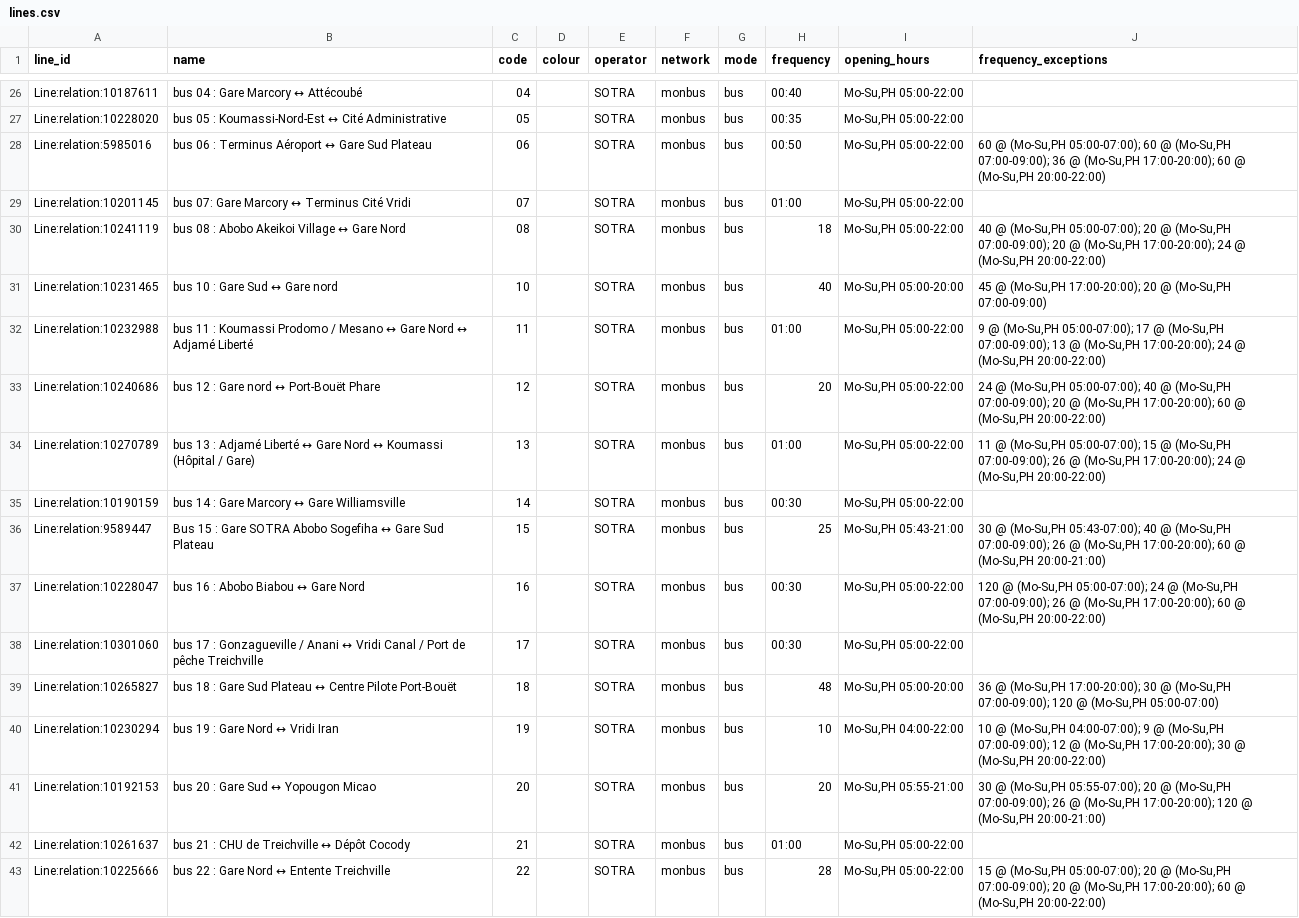
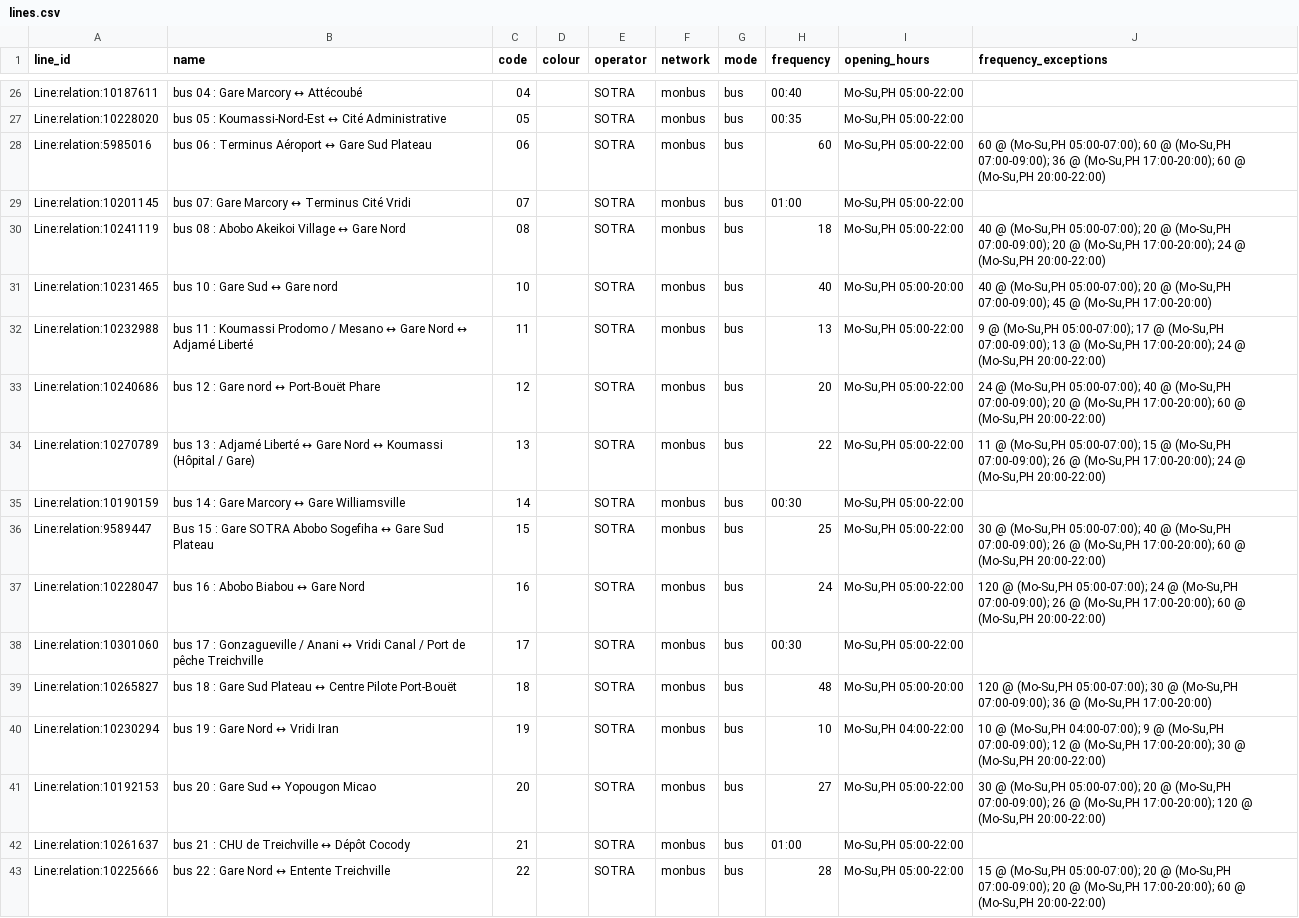
Before and after one commit to Jungle-Bus/AbidjanTransport_geom_ci, a CSV file: lines.csv, drawn as a sheet; only a part is shown, gaps mark what is left out; the diff covers the shown part only.

```diff
--- a/lines.csv
+++ b/lines.csv
@@ -27,16 +27,16 @@ Line:relation:10187611,bus 04 : Gare Marcory ↔ Attécoubé,04,,SOTRA,monbus,bu
 Line:relation:10228020,bus 05 : Koumassi-Nord-Est ↔ Cité Administrative,05,,SOTRA,monbus,bus,00:35,"Mo-Su,PH 05:00-22:00",
-Line:relation:5985016,bus 06 : Terminus Aéroport ↔ Gare Sud Plateau,06,,SOTRA,monbus,bus,00:50,"Mo-Su,PH 05:00-22:00","60 @ (Mo-Su,PH 05:00-07:00); 60 @ (Mo-Su,PH 07:00-09:00); 36 @ (Mo-Su,PH 17:00-20:00); 60 @ (Mo-Su,PH 20:00-22:00)"
+Line:relation:5985016,bus 06 : Terminus Aéroport ↔ Gare Sud Plateau,06,,SOTRA,monbus,bus,60,"Mo-Su,PH 05:00-22:00","60 @ (Mo-Su,PH 05:00-07:00); 60 @ (Mo-Su,PH 07:00-09:00); 36 @ (Mo-Su,PH 17:00-20:00); 60 @ (Mo-Su,PH 20:00-22:00)"
 Line:relation:10201145,bus 07: Gare Marcory ↔ Terminus Cité Vridi,07,,SOTRA,monbus,bus,01:00,"Mo-Su,PH 05:00-22:00",
 Line:relation:10241119,bus 08 : Abobo Akeikoi Village ↔ Gare Nord,08,,SOTRA,monbus,bus,18,"Mo-Su,PH 05:00-22:00","40 @ (Mo-Su,PH 05:00-07:00); 20 @ (Mo-Su,PH 07:00-09:00); 20 @ (Mo-Su,PH 17:00-20:00); 24 @ (Mo-Su,PH 20:00-22:00)"
-Line:relation:10231465,bus 10 : Gare Sud ↔ Gare nord,10,,SOTRA,monbus,bus,40,"Mo-Su,PH 05:00-20:00","45 @ (Mo-Su,PH 17:00-20:00); 20 @ (Mo-Su,PH 07:00-09:00)"
-Line:relation:10232988,bus 11 : Koumassi Prodomo / Mesano ↔ Gare Nord ↔ Adjamé Liberté,11,,SOTRA,monbus,bus,01:00,"Mo-Su,PH 05:00-22:00","9 @ (Mo-Su,PH 05:00-07:00); 17 @ (Mo-Su,PH 07:00-09:00); 13 @ (Mo-Su,PH 17:00-20:00); 24 @ (Mo-Su,PH 20:00-22:00)"
+Line:relation:10231465,bus 10 : Gare Sud ↔ Gare nord,10,,SOTRA,monbus,bus,40,"Mo-Su,PH 05:00-20:00","40 @ (Mo-Su,PH 05:00-07:00); 20 @ (Mo-Su,PH 07:00-09:00); 45 @ (Mo-Su,PH 17:00-20:00)"
+Line:relation:10232988,bus 11 : Koumassi Prodomo / Mesano ↔ Gare Nord ↔ Adjamé Liberté,11,,SOTRA,monbus,bus,13,"Mo-Su,PH 05:00-22:00","9 @ (Mo-Su,PH 05:00-07:00); 17 @ (Mo-Su,PH 07:00-09:00); 13 @ (Mo-Su,PH 17:00-20:00); 24 @ (Mo-Su,PH 20:00-22:00)"
 Line:relation:10240686,bus 12 : Gare nord ↔ Port-Bouët Phare,12,,SOTRA,monbus,bus,20,"Mo-Su,PH 05:00-22:00","24 @ (Mo-Su,PH 05:00-07:00); 40 @ (Mo-Su,PH 07:00-09:00); 20 @ (Mo-Su,PH 17:00-20:00); 60 @ (Mo-Su,PH 20:00-22:00)"
-Line:relation:10270789,bus 13 : Adjamé Liberté ↔ Gare Nord ↔ Koumassi (Hôpital / Gare),13,,SOTRA,monbus,bus,01:00,"Mo-Su,PH 05:00-22:00","11 @ (Mo-Su,PH 05:00-07:00); 15 @ (Mo-Su,PH 07:00-09:00); 26 @ (Mo-Su,PH 17:00-20:00); 24 @ (Mo-Su,PH 20:00-22:00)"
+Line:relation:10270789,bus 13 : Adjamé Liberté ↔ Gare Nord ↔ Koumassi (Hôpital / Gare),13,,SOTRA,monbus,bus,22,"Mo-Su,PH 05:00-22:00","11 @ (Mo-Su,PH 05:00-07:00); 15 @ (Mo-Su,PH 07:00-09:00); 26 @ (Mo-Su,PH 17:00-20:00); 24 @ (Mo-Su,PH 20:00-22:00)"
 Line:relation:10190159,bus 14 : Gare Marcory ↔ Gare Williamsville,14,,SOTRA,monbus,bus,00:30,"Mo-Su,PH 05:00-22:00",
-Line:relation:9589447,Bus 15 : Gare SOTRA Abobo Sogefiha ↔ Gare Sud Plateau,15,,SOTRA,monbus,bus,25,"Mo-Su,PH 05:43-21:00","30 @ (Mo-Su,PH 05:43-07:00); 40 @ (Mo-Su,PH 07:00-09:00); 26 @ (Mo-Su,PH 17:00-20:00); 60 @ (Mo-Su,PH 20:00-21:00)"
-Line:relation:10228047,bus 16 : Abobo Biabou ↔ Gare Nord,16,,SOTRA,monbus,bus,00:30,"Mo-Su,PH 05:00-22:00","120 @ (Mo-Su,PH 05:00-07:00); 24 @ (Mo-Su,PH 07:00-09:00); 26 @ (Mo-Su,PH 17:00-20:00); 60 @ (Mo-Su,PH 20:00-22:00)"
+Line:relation:9589447,Bus 15 : Gare SOTRA Abobo Sogefiha ↔ Gare Sud Plateau,15,,SOTRA,monbus,bus,25,"Mo-Su,PH 05:00-22:00","30 @ (Mo-Su,PH 05:00-07:00); 40 @ (Mo-Su,PH 07:00-09:00); 26 @ (Mo-Su,PH 17:00-20:00); 60 @ (Mo-Su,PH 20:00-22:00)"
+Line:relation:10228047,bus 16 : Abobo Biabou ↔ Gare Nord,16,,SOTRA,monbus,bus,24,"Mo-Su,PH 05:00-22:00","120 @ (Mo-Su,PH 05:00-07:00); 24 @ (Mo-Su,PH 07:00-09:00); 26 @ (Mo-Su,PH 17:00-20:00); 60 @ (Mo-Su,PH 20:00-22:00)"
 Line:relation:10301060,bus 17 : Gonzagueville / Anani ↔ Vridi Canal / Port de pêche Treichville,17,,SOTRA,monbus,bus,00:30,"Mo-Su,PH 05:00-22:00",
-Line:relation:10265827,bus 18 : Gare Sud Plateau ↔ Centre Pilote Port-Bouët,18,,SOTRA,monbus,bus,48,"Mo-Su,PH 05:00-20:00","36 @ (Mo-Su,PH 17:00-20:00); 30 @ (Mo-Su,PH 07:00-09:00); 120 @ (Mo-Su,PH 05:00-07:00)"
+Line:relation:10265827,bus 18 : Gare Sud Plateau ↔ Centre Pilote Port-Bouët,18,,SOTRA,monbus,bus,48,"Mo-Su,PH 05:00-20:00","120 @ (Mo-Su,PH 05:00-07:00); 30 @ (Mo-Su,PH 07:00-09:00); 36 @ (Mo-Su,PH 17:00-20:00)"
 Line:relation:10230294,bus 19 : Gare Nord ↔ Vridi Iran,19,,SOTRA,monbus,bus,10,"Mo-Su,PH 04:00-22:00","10 @ (Mo-Su,PH 04:00-07:00); 9 @ (Mo-Su,PH 07:00-09:00); 12 @ (Mo-Su,PH 17:00-20:00); 30 @ (Mo-Su,PH 20:00-22:00)"
-Line:relation:10192153,bus 20 : Gare Sud ↔ Yopougon Micao,20,,SOTRA,monbus,bus,20,"Mo-Su,PH 05:55-21:00","30 @ (Mo-Su,PH 05:55-07:00); 20 @ (Mo-Su,PH 07:00-09:00); 26 @ (Mo-Su,PH 17:00-20:00); 120 @ (Mo-Su,PH 20:00-21:00)"
+Line:relation:10192153,bus 20 : Gare Sud ↔ Yopougon Micao,20,,SOTRA,monbus,bus,27,"Mo-Su,PH 05:00-22:00","30 @ (Mo-Su,PH 05:00-07:00); 20 @ (Mo-Su,PH 07:00-09:00); 26 @ (Mo-Su,PH 17:00-20:00); 120 @ (Mo-Su,PH 20:00-22:00)"
 Line:relation:10261637,bus 21 : CHU de Treichville ↔ Dépôt Cocody,21,,SOTRA,monbus,bus,01:00,"Mo-Su,PH 05:00-22:00",
```
Also changed, not shown: 42 edited cells elsewhere in this file, 2 other files.
